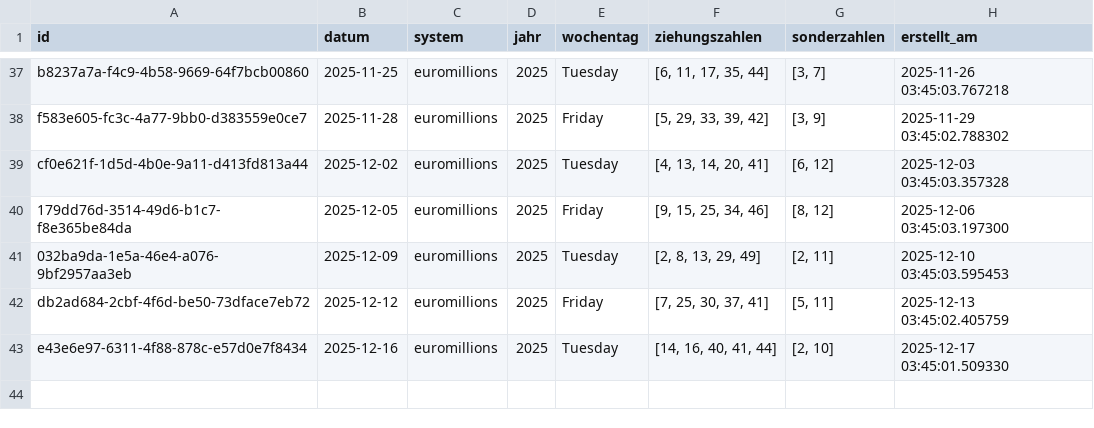
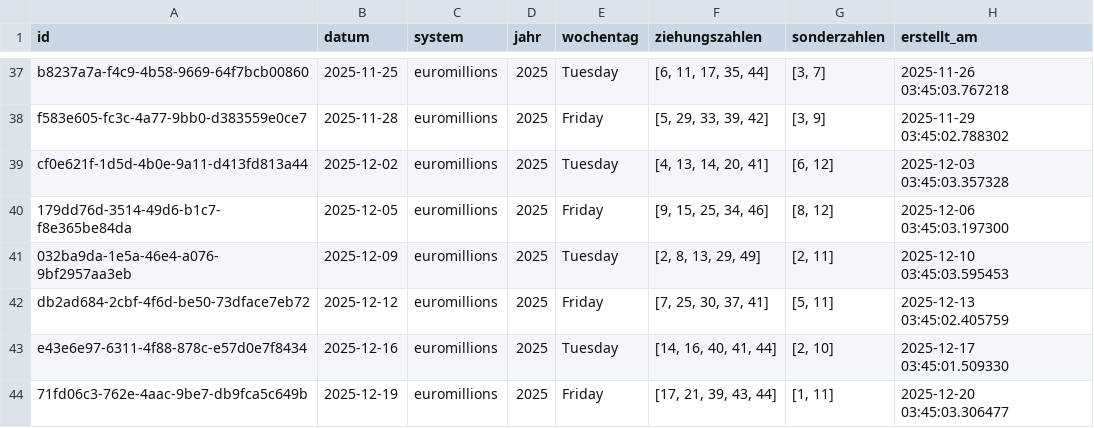
Before and after one commit to braamane/lotto, a CSV file: euromillions_diff.csv, drawn as a sheet; only a part is shown, gaps mark what is left out; the diff names each change by its address in the sheet, - before the commit and + after, or states it on an @@ line.

Commit message:
📤 Auto-Upload: neue Ziehungen für euromillions

```diff
--- a/euromillions_diff.csv
+++ b/euromillions_diff.csv
+row 44: 71fd06c3-762e-4aac-9be7-db9fca5c649b | 2025-12-19 | euromillions | 2025 | Friday | [17, 21, 39, 43, 44] | [1, 11] | 2025-12-20 03:45:03.306477
```
